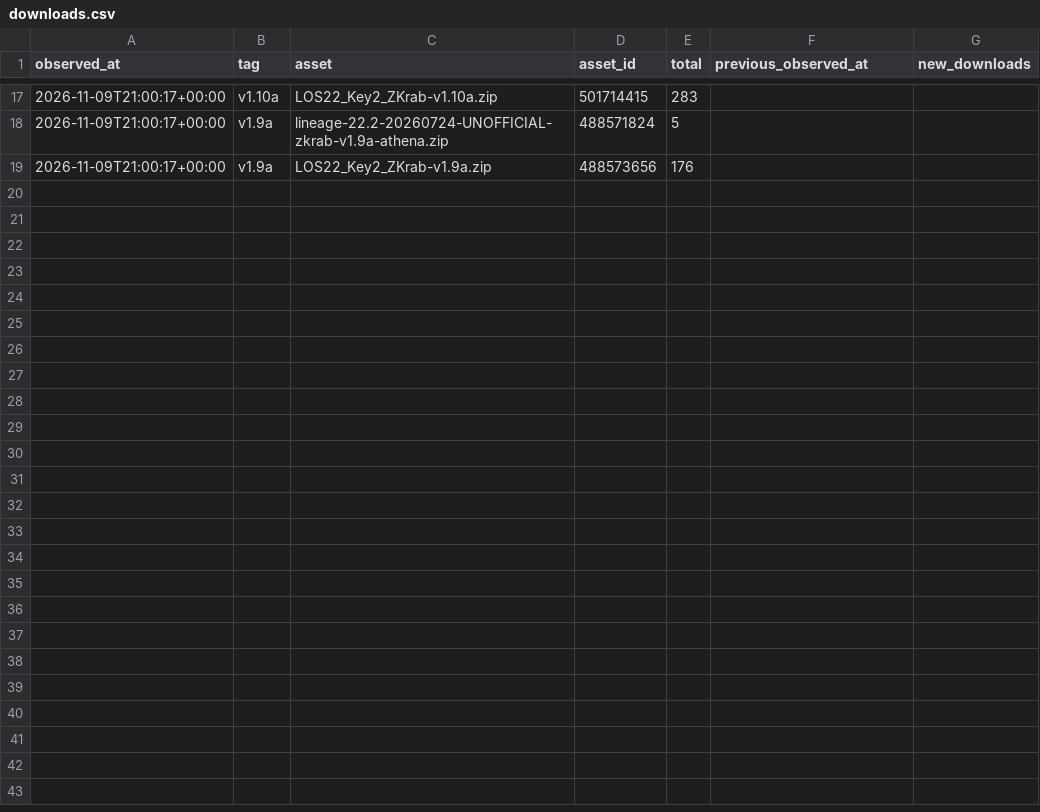
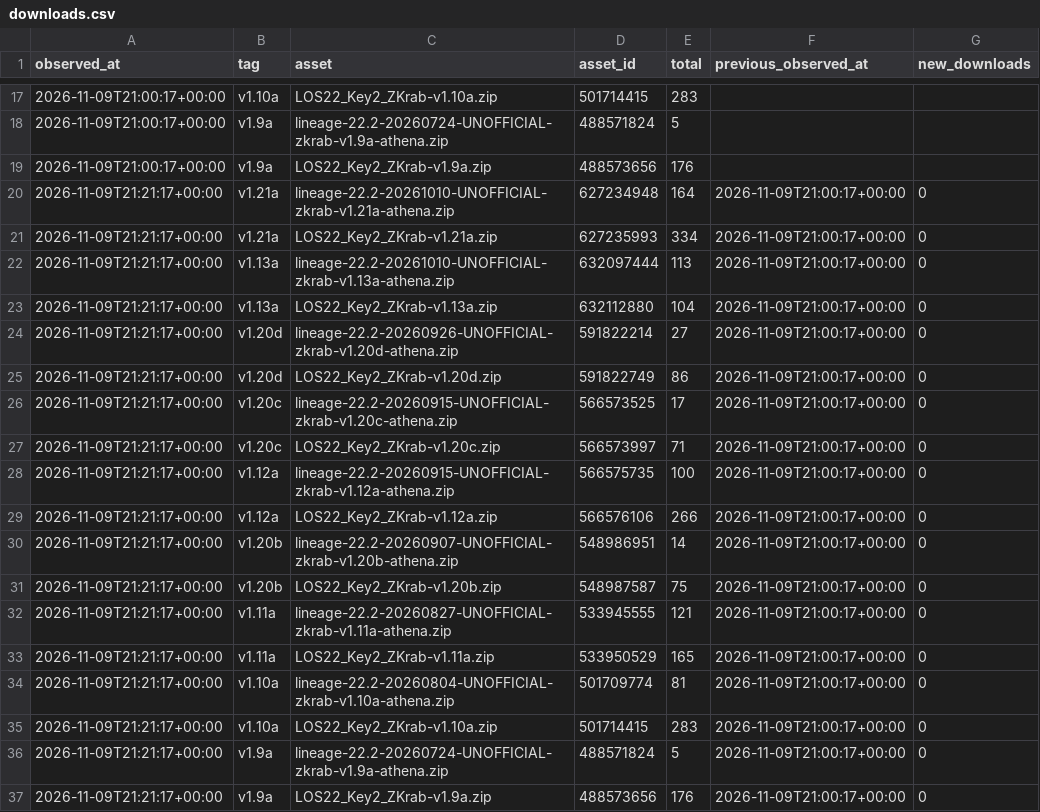
Before and after one commit to Lineage-BBKey2/distribution, a CSV file: data/downloads.csv, drawn as a sheet; only a part is shown, gaps mark what is left out.

```diff
--- a/data/downloads.csv
+++ b/data/downloads.csv
@@ -19 +19,19 @@ observed_at,tag,asset,asset_id,total,previous_observed_at,new_downloads
 2026-11-09T21:00:17+00:00,v1.9a,LOS22_Key2_ZKrab-v1.9a.zip,488573656,176,,
+2026-11-09T21:21:17+00:00,v1.21a,lineage-22.2-20261010-UNOFFICIAL-zkrab-v1.21a-athena.zip,627234948,164,2026-11-09T21:00:17+00:00,0
+2026-11-09T21:21:17+00:00,v1.21a,LOS22_Key2_ZKrab-v1.21a.zip,627235993,334,2026-11-09T21:00:17+00:00,0
+2026-11-09T21:21:17+00:00,v1.13a,lineage-22.2-20261010-UNOFFICIAL-zkrab-v1.13a-athena.zip,632097444,113,2026-11-09T21:00:17+00:00,0
+2026-11-09T21:21:17+00:00,v1.13a,LOS22_Key2_ZKrab-v1.13a.zip,632112880,104,2026-11-09T21:00:17+00:00,0
+2026-11-09T21:21:17+00:00,v1.20d,lineage-22.2-20260926-UNOFFICIAL-zkrab-v1.20d-athena.zip,591822214,27,2026-11-09T21:00:17+00:00,0
+2026-11-09T21:21:17+00:00,v1.20d,LOS22_Key2_ZKrab-v1.20d.zip,591822749,86,2026-11-09T21:00:17+00:00,0
+2026-11-09T21:21:17+00:00,v1.20c,lineage-22.2-20260915-UNOFFICIAL-zkrab-v1.20c-athena.zip,566573525,17,2026-11-09T21:00:17+00:00,0
+2026-11-09T21:21:17+00:00,v1.20c,LOS22_Key2_ZKrab-v1.20c.zip,566573997,71,2026-11-09T21:00:17+00:00,0
+2026-11-09T21:21:17+00:00,v1.12a,lineage-22.2-20260915-UNOFFICIAL-zkrab-v1.12a-athena.zip,566575735,100,2026-11-09T21:00:17+00:00,0
+2026-11-09T21:21:17+00:00,v1.12a,LOS22_Key2_ZKrab-v1.12a.zip,566576106,266,2026-11-09T21:00:17+00:00,0
+2026-11-09T21:21:17+00:00,v1.20b,lineage-22.2-20260907-UNOFFICIAL-zkrab-v1.20b-athena.zip,548986951,14,2026-11-09T21:00:17+00:00,0
+2026-11-09T21:21:17+00:00,v1.20b,LOS22_Key2_ZKrab-v1.20b.zip,548987587,75,2026-11-09T21:00:17+00:00,0
+2026-11-09T21:21:17+00:00,v1.11a,lineage-22.2-20260827-UNOFFICIAL-zkrab-v1.11a-athena.zip,533945555,121,2026-11-09T21:00:17+00:00,0
+2026-11-09T21:21:17+00:00,v1.11a,LOS22_Key2_ZKrab-v1.11a.zip,533950529,165,2026-11-09T21:00:17+00:00,0
+2026-11-09T21:21:17+00:00,v1.10a,lineage-22.2-20260804-UNOFFICIAL-zkrab-v1.10a-athena.zip,501709774,81,2026-11-09T21:00:17+00:00,0
+2026-11-09T21:21:17+00:00,v1.10a,LOS22_Key2_ZKrab-v1.10a.zip,501714415,283,2026-11-09T21:00:17+00:00,0
+2026-11-09T21:21:17+00:00,v1.9a,lineage-22.2-20260724-UNOFFICIAL-zkrab-v1.9a-athena.zip,488571824,5,2026-11-09T21:00:17+00:00,0
+2026-11-09T21:21:17+00:00,v1.9a,LOS22_Key2_ZKrab-v1.9a.zip,488573656,176,2026-11-09T21:00:17+00:00,0
```
Also changed, not shown: 5 other files.
